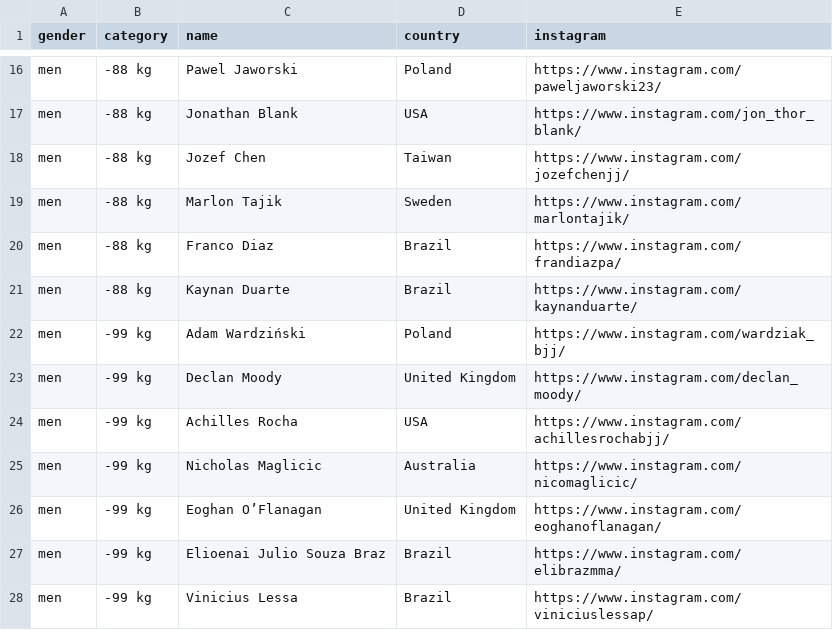
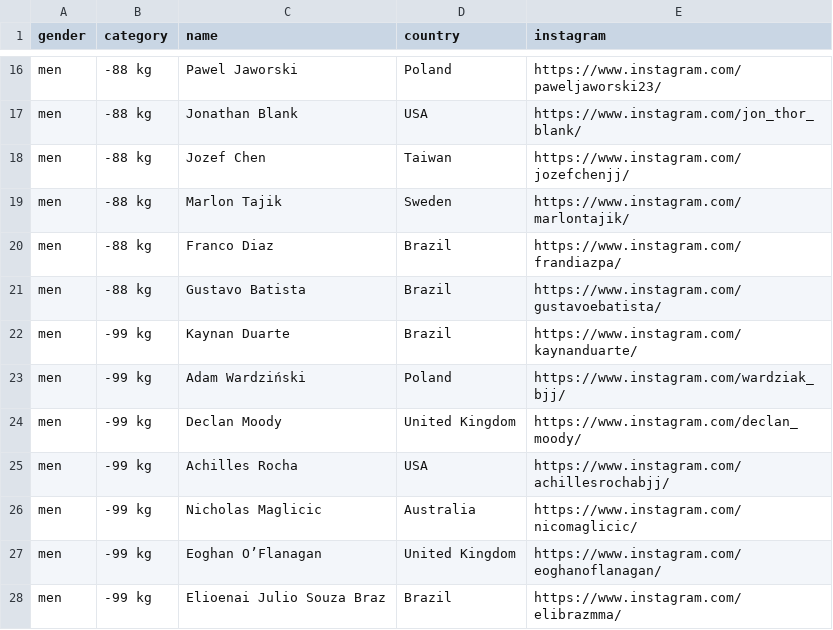
Before and after one commit to MatiADCC/adcc-2026, a CSV file: app/data/competitors.csv, drawn as a sheet; only a part is shown, gaps mark what is left out; the shorter side is filled out with more unchanged rows.

Commit message:
update list

```diff
--- a/app/data/competitors.csv
+++ b/app/data/competitors.csv
@@ -20,3 +20,4 @@ men,-88 kg,Marlon Tajik,Sweden,https://www.instagram.com/marlontajik/
 men,-88 kg,Franco Diaz,Brazil,https://www.instagram.com/frandiazpa/
-men,-88 kg,Kaynan Duarte,Brazil,https://www.instagram.com/kaynanduarte/
+men,-88 kg,Gustavo Batista,Brazil,https://www.instagram.com/gustavoebatista/
+men,-99 kg,Kaynan Duarte,Brazil,https://www.instagram.com/kaynanduarte/
 men,-99 kg,Adam Wardziński,Poland,https://www.instagram.com/wardziak_bjj/
```
